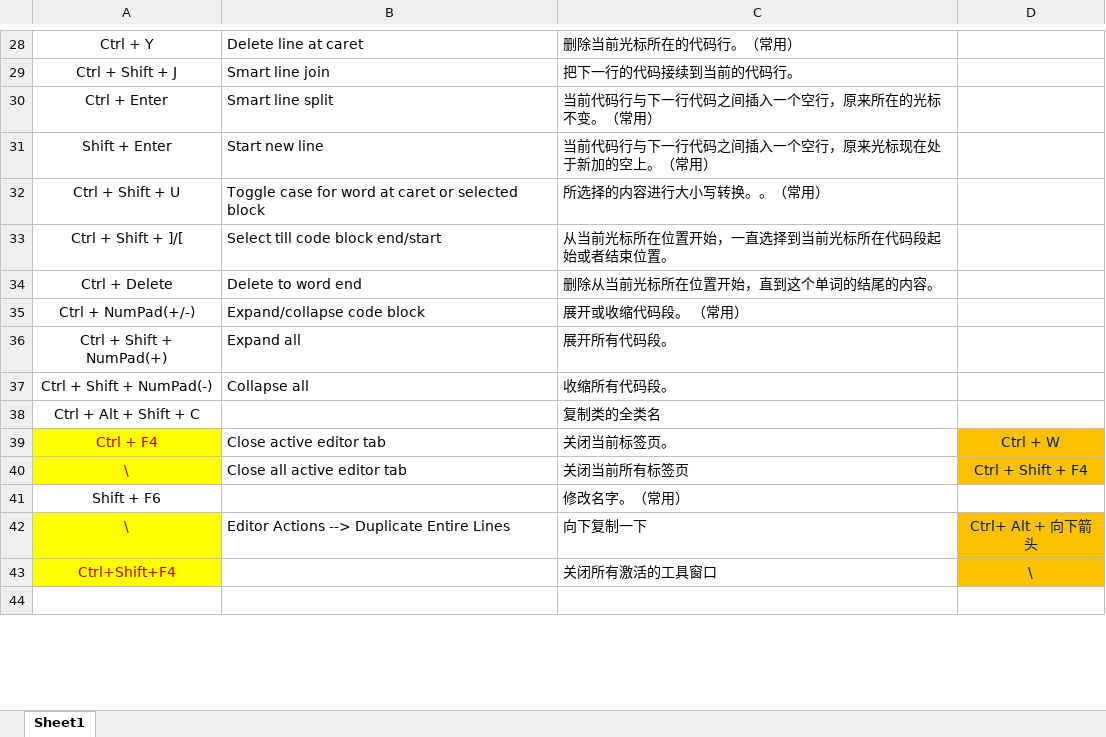
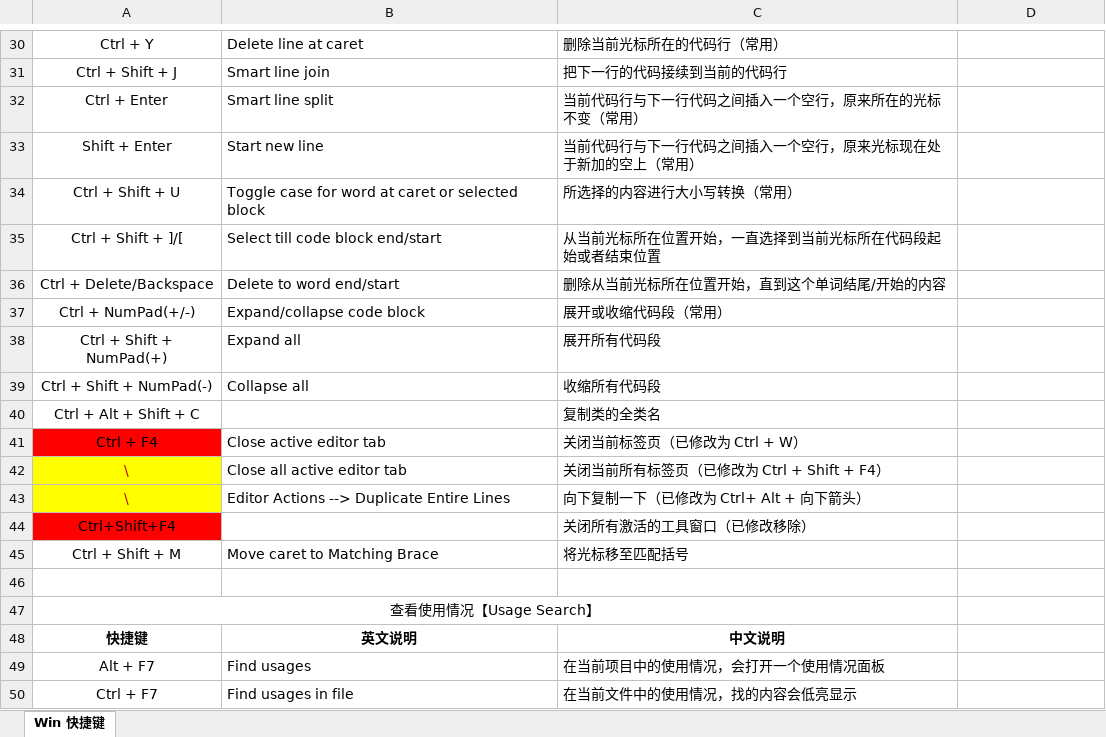
Before and after one commit to MooNkirA/code-learning-note, an Excel workbook: resources/attachments/IDE/IntelliJ IDEA 快捷键.xlsx, sheet Win 快捷键, drawn as a sheet; only a part is shown, gaps mark what is left out; the shorter side is filled out with more unchanged rows; values as stored, in another font and other column widths than the file's, no borders; conditional formats not drawn; removed rows and columns are numbered as before the commit, all else as after; the diff covers the shown part only; the diff names each change by its address in the sheet, - before the commit and + after, or states it on an @@ line.

```diff
--- a/resources/attachments/IDE/IntelliJ IDEA 快捷键.xlsx (sheet Win 快捷键)
+++ b/resources/attachments/IDE/IntelliJ IDEA 快捷键.xlsx (sheet Win 快捷键)
-sheet tab: Sheet1
+sheet tab: Win 快捷键
-C30: 删除当前光标所在的代码行。（常用）
+C30: 删除当前光标所在的代码行（常用）
-C31: 把下一行的代码接续到当前的代码行。
+C31: 把下一行的代码接续到当前的代码行
-C32: 当前代码行与下一行代码之间插入一个空行，原来所在的光标不变。（常用）
+C32: 当前代码行与下一行代码之间插入一个空行，原来所在的光标不变（常用）
-C33: 当前代码行与下一行代码之间插入一个空行，原来光标现在处于新加的空上。（常用）
+C33: 当前代码行与下一行代码之间插入一个空行，原来光标现在处于新加的空上（常用）
-C34: 所选择的内容进行大小写转换。。（常用）
+C34: 所选择的内容进行大小写转换（常用）
-C35: 从当前光标所在位置开始，一直选择到当前光标所在代码段起始或者结束位置。
+C35: 从当前光标所在位置开始，一直选择到当前光标所在代码段起始或者结束位置
-row 34: Ctrl + Delete | Delete to word end | 删除从当前光标所在位置开始，直到这个单词的结尾的内容。
+row 36: Ctrl + Delete/Backspace | Delete to word end/start | 删除从当前光标所在位置开始，直到这个单词结尾/开始的内容
-C37: 展开或收缩代码段。 （常用）
+C37: 展开或收缩代码段（常用）
-C38: 展开所有代码段。
+C38: 展开所有代码段
-C39: 收缩所有代码段。
+C39: 收缩所有代码段
@@ A41 fill: #FFFF00 → #FF0000, text colour: #C00000 → black @@
-C41: 关闭当前标签页。
+C41: 关闭当前标签页（已修改为 Ctrl + W）
-D41: Ctrl + W
+D41: (empty)
-D41:D42 fill: #FFC000
+D41:D42 fill: none
-C42: 关闭当前所有标签页
+C42: 关闭当前所有标签页（已修改为 Ctrl + Shift + F4）
-D42: Ctrl + Shift + F4
+D42: (empty)
-row 41: Shift + F6 |  | 修改名字。（常用）
-C43: 向下复制一下
+C43: 向下复制一下（已修改为 Ctrl+ Alt + 向下箭头）
-D43: Ctrl+ Alt + 向下箭头
+D43: (empty)
-D43:D44 fill: #FFC000
+D43:D44 fill: none
@@ A44 fill: #FFFF00 → #FF0000, text colour: #C00000 → black @@
-C44: 关闭所有激活的工具窗口
+C44: 关闭所有激活的工具窗口（已修改移除）
-D44: \
+D44: (empty)
+row 45: Ctrl + Shift + M | Move caret to Matching Brace | 将光标移至匹配括号
+row 46: (empty)
+row 47: 查看使用情况【Usage Search】
+row 48: 快捷键 | 英文说明 | 中文说明
+row 49: Alt + F7 | Find usages | 在当前项目中的使用情况，会打开一个使用情况面板
+row 50: Ctrl + F7 | Find usages in file | 在当前文件中的使用情况，找的内容会低亮显示
```
Also changed, not shown: 74 added rows, 46 removed rows, 13 moved rows, 34 edited cells and cell formats elsewhere in this sheet, 12 other files.
